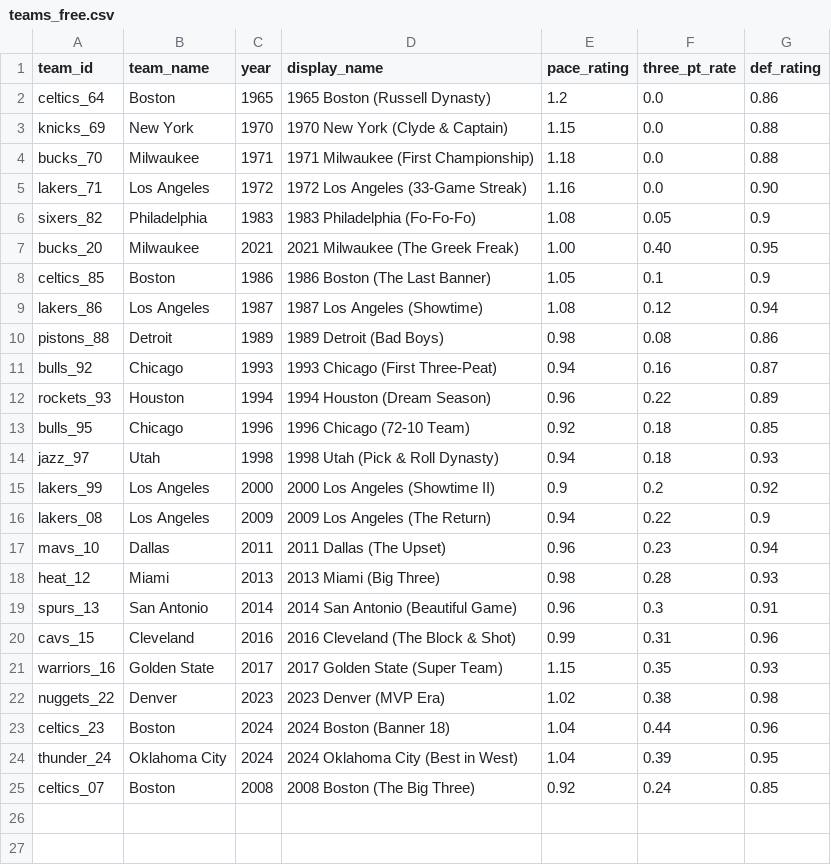
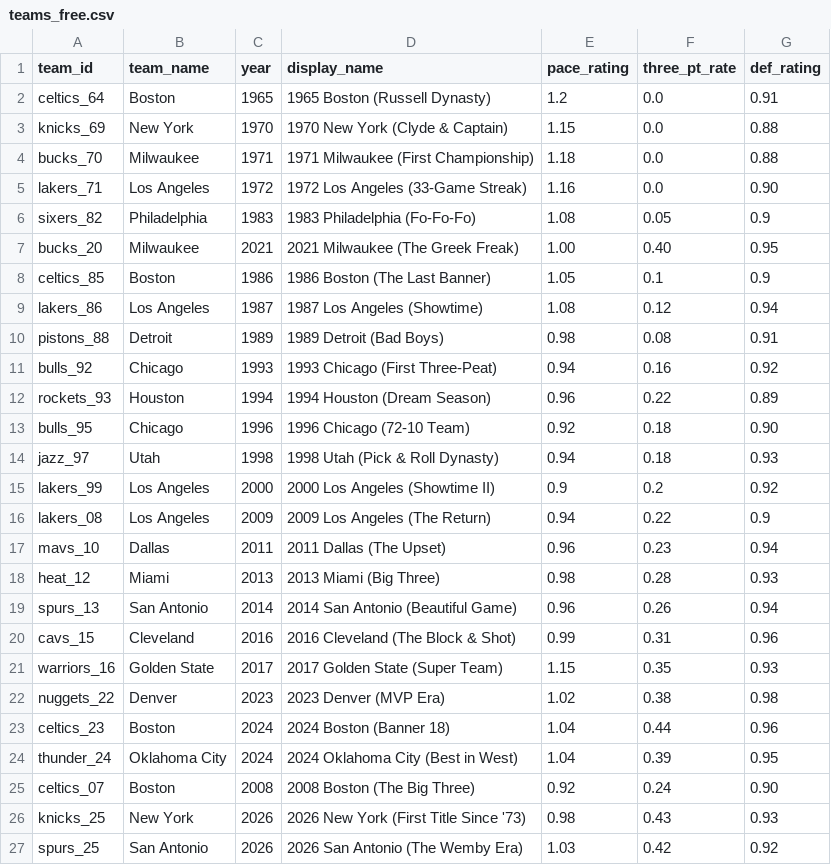
Before and after one commit to raym26/classic-nba-simulator-text-game, a CSV file: teams_free.csv, drawn as a sheet.

```diff
--- a/teams_free.csv
+++ b/teams_free.csv
@@ -1,3 +1,3 @@
 team_id,team_name,year,display_name,pace_rating,three_pt_rate,def_rating
-celtics_64,Boston,1965,1965 Boston (Russell Dynasty),1.2,0.0,0.86
+celtics_64,Boston,1965,1965 Boston (Russell Dynasty),1.2,0.0,0.91
 knicks_69,New York,1970,1970 New York (Clyde & Captain),1.15,0.0,0.88
@@ -9,6 +9,6 @@ celtics_85,Boston,1986,1986 Boston (The Last Banner),1.05,0.1,0.9
 lakers_86,Los Angeles,1987,1987 Los Angeles (Showtime),1.08,0.12,0.94
-pistons_88,Detroit,1989,1989 Detroit (Bad Boys),0.98,0.08,0.86
-bulls_92,Chicago,1993,1993 Chicago (First Three-Peat),0.94,0.16,0.87
+pistons_88,Detroit,1989,1989 Detroit (Bad Boys),0.98,0.08,0.91
+bulls_92,Chicago,1993,1993 Chicago (First Three-Peat),0.94,0.16,0.92
 rockets_93,Houston,1994,1994 Houston (Dream Season),0.96,0.22,0.89
-bulls_95,Chicago,1996,1996 Chicago (72-10 Team),0.92,0.18,0.85
+bulls_95,Chicago,1996,1996 Chicago (72-10 Team),0.92,0.18,0.90
 jazz_97,Utah,1998,1998 Utah (Pick & Roll Dynasty),0.94,0.18,0.93
@@ -18,3 +18,3 @@ mavs_10,Dallas,2011,2011 Dallas (The Upset),0.96,0.23,0.94
 heat_12,Miami,2013,2013 Miami (Big Three),0.98,0.28,0.93
-spurs_13,San Antonio,2014,2014 San Antonio (Beautiful Game),0.96,0.3,0.91
+spurs_13,San Antonio,2014,2014 San Antonio (Beautiful Game),0.96,0.26,0.94
 cavs_15,Cleveland,2016,2016 Cleveland (The Block & Shot),0.99,0.31,0.96
@@ -24,2 +24,4 @@ celtics_23,Boston,2024,2024 Boston (Banner 18),1.04,0.44,0.96
 thunder_24,Oklahoma City,2024,2024 Oklahoma City (Best in West),1.04,0.39,0.95
-celtics_07,Boston,2008,2008 Boston (The Big Three),0.92,0.24,0.85
+celtics_07,Boston,2008,2008 Boston (The Big Three),0.92,0.24,0.90
+knicks_25,New York,2026,2026 New York (First Title Since '73),0.98,0.43,0.93
+spurs_25,San Antonio,2026,2026 San Antonio (The Wemby Era),1.03,0.42,0.92
```
Also changed, not shown: players.csv, 1 other file.
